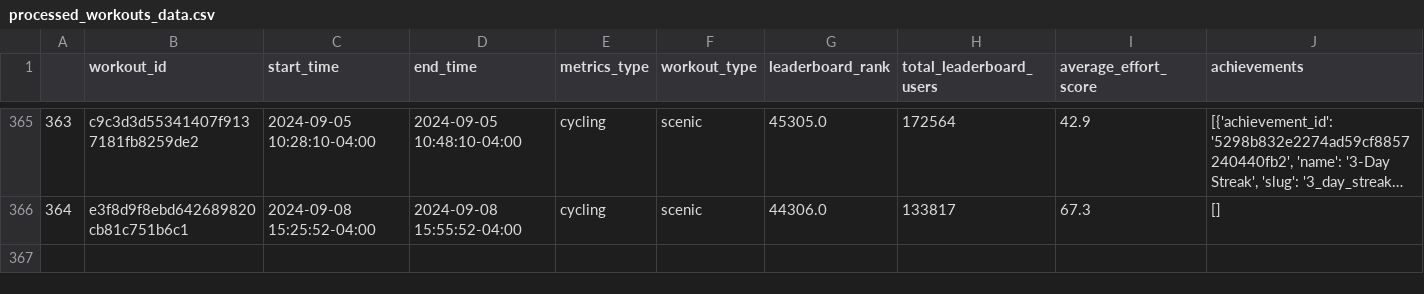
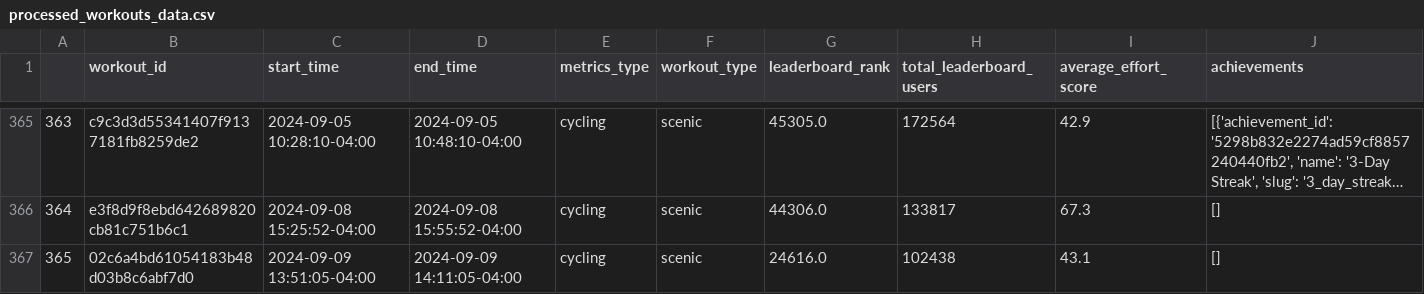
Before and after one commit to cyrii42/peloton, a CSV file: data/processed_workouts_data.csv, drawn as a sheet; only a part is shown, gaps mark what is left out; long unchanged cells end in …; rows hold the shown columns only; the diff covers the shown part only; the diff names each change by its address in the sheet, - before the commit and + after, or states it on an @@ line.

Commit message:
new workout data

```diff
--- a/data/processed_workouts_data.csv
+++ b/data/processed_workouts_data.csv
+row 367: 365 | 02c6a4bd61054183b48d03b8c6abf7d0 | 2024-09-09 13:51:05-04:00 | 2024-09-09 14:11:05-04:00 | cycling | scenic | 24616.0 | 102438 | 43.1 | []
```
Also changed, not shown: 1 added row elsewhere in this file, data/month_table.csv, data/year_table.csv, 7 other files.
